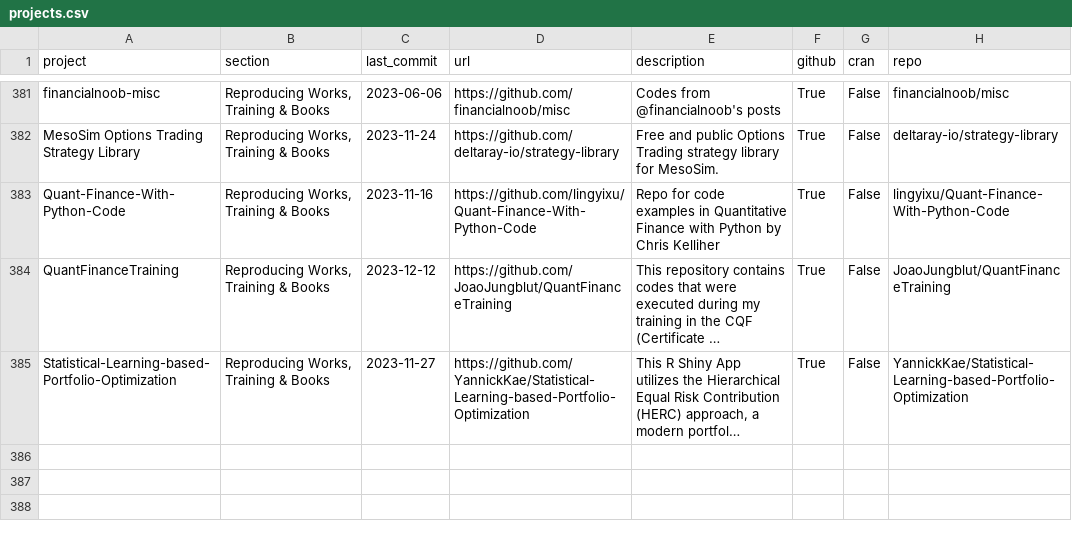
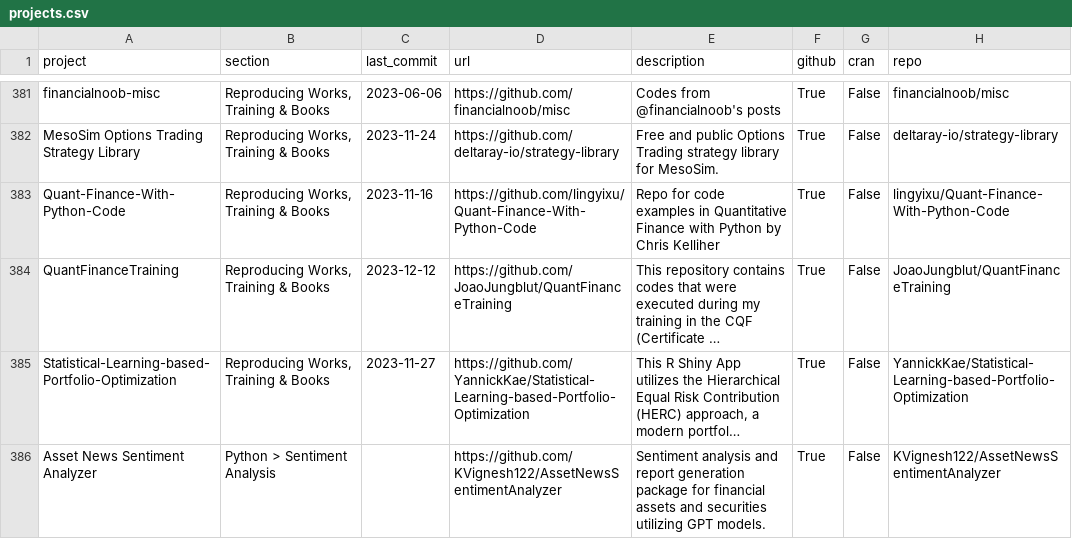
Before and after one commit to charlieyanhx/awesome-quant, a CSV file: site/projects.csv, drawn as a sheet; only a part is shown, gaps mark what is left out; long unchanged cells end in …; the diff names each change by its address in the sheet, - before the commit and + after, or states it on an @@ line.

Commit message:
Updated site

```diff
--- a/site/projects.csv
+++ b/site/projects.csv
+row 386: Asset News Sentiment Analyzer | Python > Sentiment Analysis |  | https://github.com/KVignesh122/AssetNewsSentimentAnalyzer | Sentiment analysis and report generation package for financial assets and securities utilizing GPT models. | True | False | KVignesh122/AssetNewsSentimentAnalyzer
```
Also changed, not shown: 1 other file.
